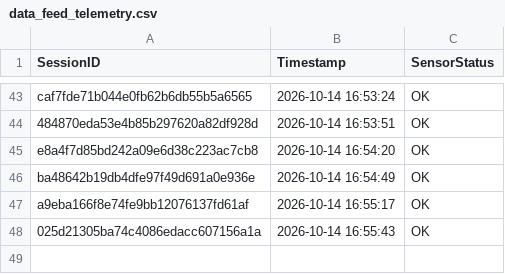
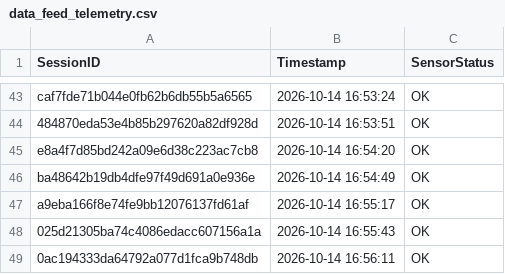
Before and after one commit to brunnojob/hardware-firmware-inventory-bridge, a CSV file: data_feed_telemetry.csv, drawn as a sheet; only a part is shown, gaps mark what is left out.

Commit message:
﻿chore(telemetry): update sensor readings log 0ac194333da64792a077d1fca9b748db
Simulated telemetry ping for IoT data ingestion test.

Co-authored-by: brunnojob <contato@brunnodev.store>

```diff
--- a/data_feed_telemetry.csv
+++ b/data_feed_telemetry.csv
@@ -48 +48,2 @@ a9eba166f8e74fe9bb12076137fd61af,2026-10-14 16:55:17,OK
 025d21305ba74c4086edacc607156a1a,2026-10-14 16:55:43,OK
+0ac194333da64792a077d1fca9b748db,2026-10-14 16:56:11,OK
```
